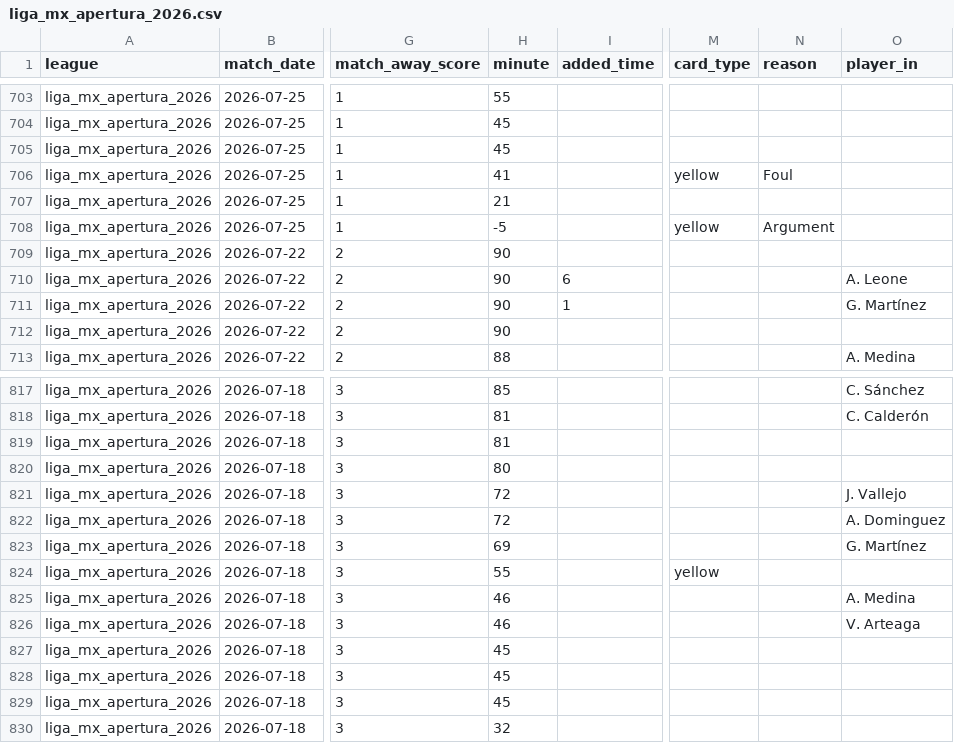
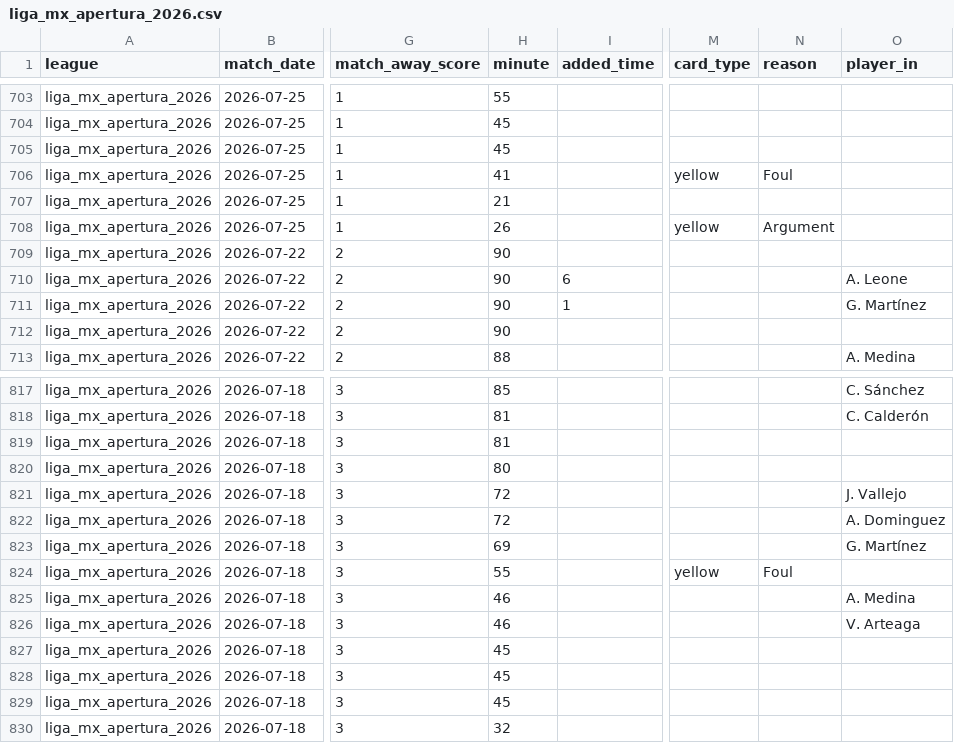
Before and after one commit to aimidas1/Incidents, a CSV file: liga_mx_apertura_2026.csv, drawn as a sheet; only a part is shown, gaps mark what is left out; the diff covers the shown part only; the diff names each change by its address in the sheet, - before the commit and + after, or states it on an @@ line.

```diff
--- a/liga_mx_apertura_2026.csv
+++ b/liga_mx_apertura_2026.csv
-H708 (minute): -5
+H708 (minute): 26
-N824 (reason): (empty)
+N824 (reason): Foul
```
Also changed, not shown: 9 edited cells elsewhere in this file, mls_2026.csv, 2 other files.
